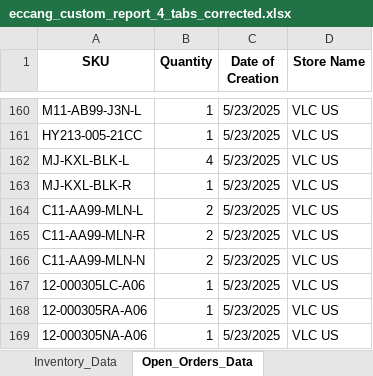
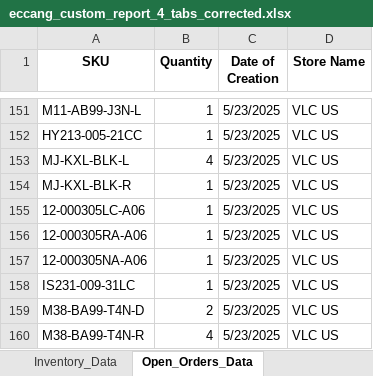
Before and after one commit to tom-valencia/eta-eccang-report, an Excel workbook: eccang_custom_report_4_tabs_corrected.xlsx, sheet Open_Orders_Data, drawn as a sheet; only a part is shown, gaps mark what is left out; the shorter side is filled out with more unchanged rows; values as stored, in another font and other column widths than the file's, no borders; removed rows and columns are numbered as before the commit, all else as after; the diff covers the shown part only; the diff names each change by its address in the sheet, - before the commit and + after, or states it on an @@ line.

```diff
--- a/eccang_custom_report_4_tabs_corrected.xlsx (sheet Open_Orders_Data)
+++ b/eccang_custom_report_4_tabs_corrected.xlsx (sheet Open_Orders_Data)
-row 164: C11-AA99-MLN-L | 2 | 5/23/2025 | VLC US
-row 165: C11-AA99-MLN-R | 2 | 5/23/2025 | VLC US
-row 166: C11-AA99-MLN-N | 2 | 5/23/2025 | VLC US
```
Also changed, not shown: 6 added rows and 9 removed rows elsewhere in this sheet, sheet Inventory_Data.
